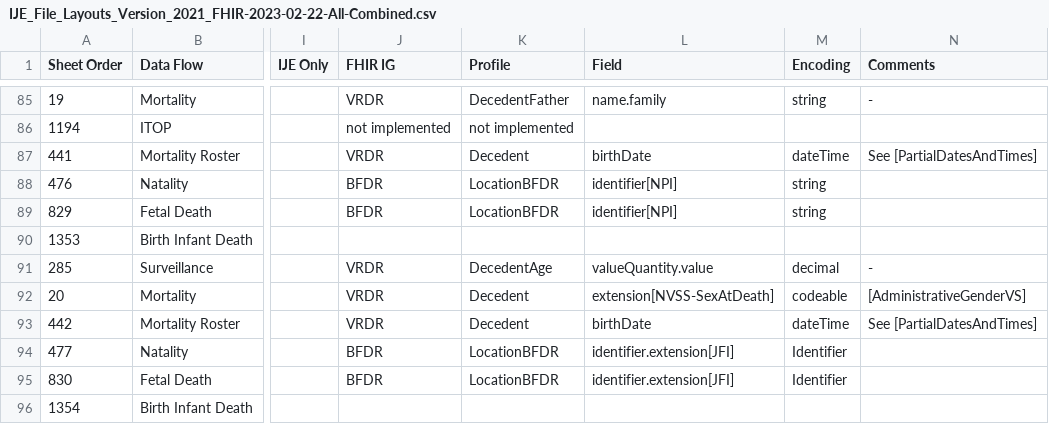
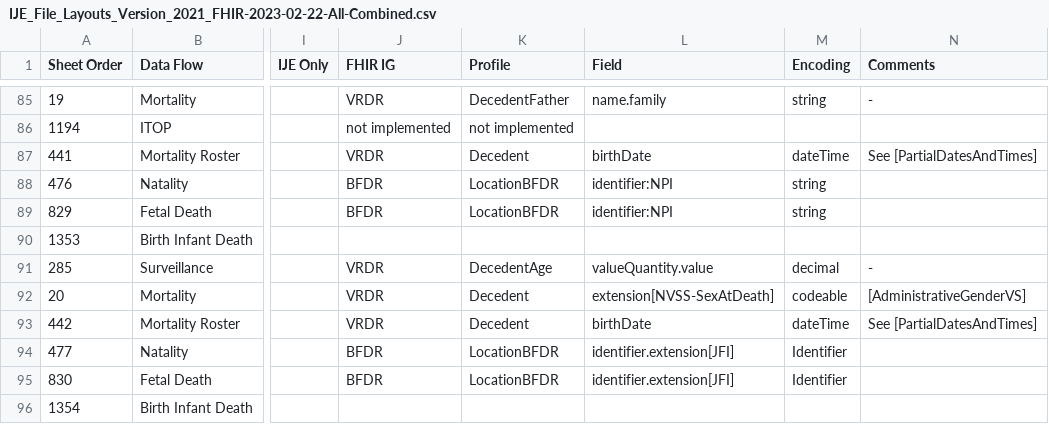
Before and after one commit to nightingaleproject/vital_records_sandbox_ig, a CSV file: input/images/IJE_File_Layouts_Version_2021_FHIR-2023-02-22-All-Combined.csv, drawn as a sheet; only a part is shown, gaps mark what is left out; the diff names each change by its address in the sheet, - before the commit and + after, or states it on an @@ line.

```diff
--- a/input/images/IJE_File_Layouts_Version_2021_FHIR-2023-02-22-All-Combined.csv
+++ b/input/images/IJE_File_Layouts_Version_2021_FHIR-2023-02-22-All-Combined.csv
-L88:L89 (Field): identifier[NPI]
+L88:L89 (Field): identifier:NPI
```
Also changed, not shown: input/mapping/IJE_File_Layouts_Version_2021_FHIR-2023-02-22-All-Combined.csv.
